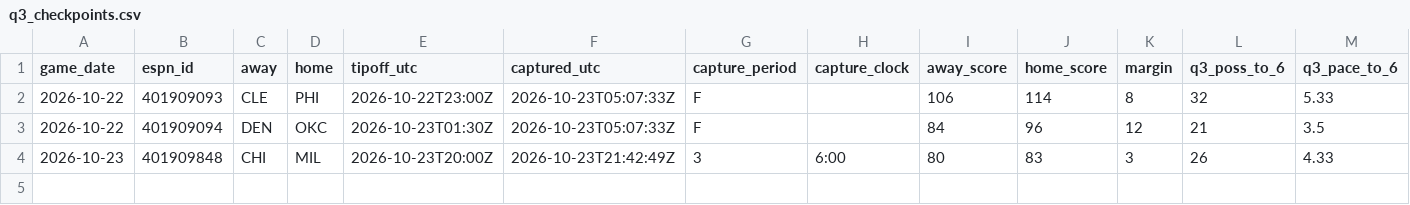
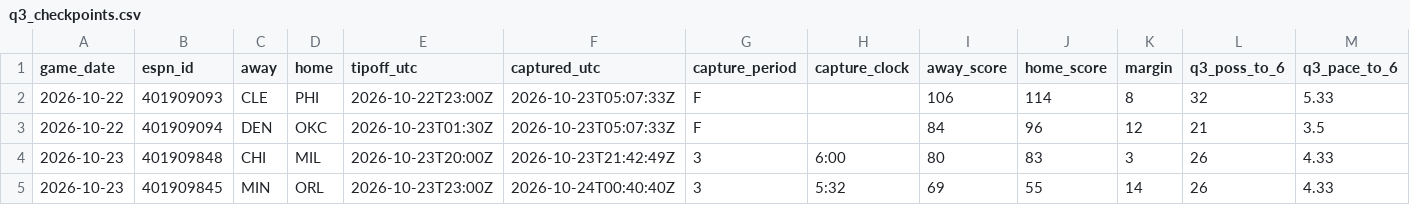
Before and after one commit to fasteddy35/nbaq3, a CSV file: data/q3_checkpoints.csv, drawn as a sheet; only a part is shown; rows hold the shown columns only; the diff names each change by its address in the sheet, - before the commit and + after, or states it on an @@ line.

```diff
--- a/data/q3_checkpoints.csv
+++ b/data/q3_checkpoints.csv
+row 5: 2026-10-23 | 401909845 | MIN | ORL | 2026-10-23T23:00Z | 2026-10-24T00:40:40Z | 3 | 5:32 | 69 | 55 | 14 | 26 | 4.33
```
